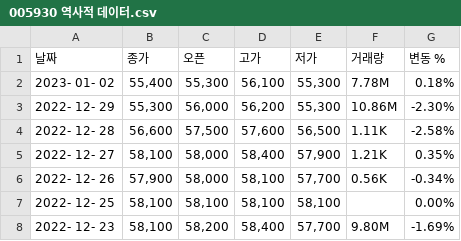
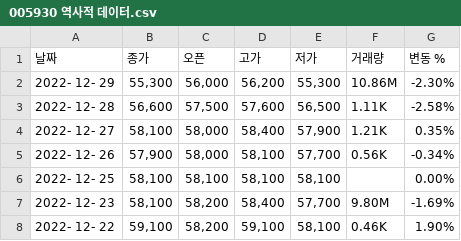
Before and after one commit to phayeon/django-react, a CSV file: DjangoServer/dlearn/aitrader/data/005930 역사적 데이터.csv, drawn as a sheet; only a part is shown; the shorter side is filled out with more unchanged rows; the diff names each change by its address in the sheet, - before the commit and + after, or states it on an @@ line.

```diff
--- a/DjangoServer/dlearn/aitrader/data/005930 역사적 데이터.csv
+++ b/DjangoServer/dlearn/aitrader/data/005930 역사적 데이터.csv
-row 2: 2023- 01- 02 | 55,400 | 55,300 | 56,100 | 55,300 | 7.78M | 0.18%
```
Also changed, not shown: 2 other files.
